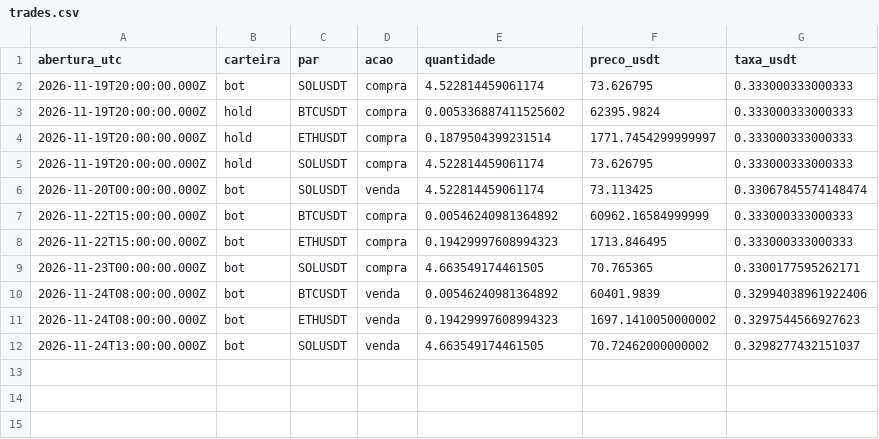
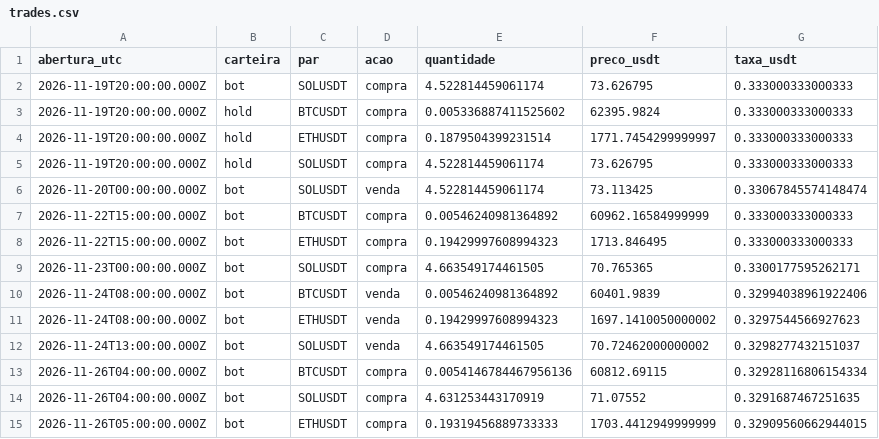
Before and after one commit to sabinkleo/sabinkleo.github.io, a CSV file: bot/state/trades.csv, drawn as a sheet.

```diff
--- a/bot/state/trades.csv
+++ b/bot/state/trades.csv
@@ -12 +12,4 @@ abertura_utc,carteira,par,acao,quantidade,preco_usdt,taxa_usdt
 2026-11-24T13:00:00.000Z,bot,SOLUSDT,venda,4.663549174461505,70.72462000000002,0.3298277432151037
+2026-11-26T04:00:00.000Z,bot,BTCUSDT,compra,0.0054146784467956136,60812.69115,0.32928116806154334
+2026-11-26T04:00:00.000Z,bot,SOLUSDT,compra,4.631253443170919,71.07552,0.3291687467251635
+2026-11-26T05:00:00.000Z,bot,ETHUSDT,compra,0.19319456889733333,1703.4412949999999,0.32909560662944015
```
Also changed, not shown: 6 other files.
